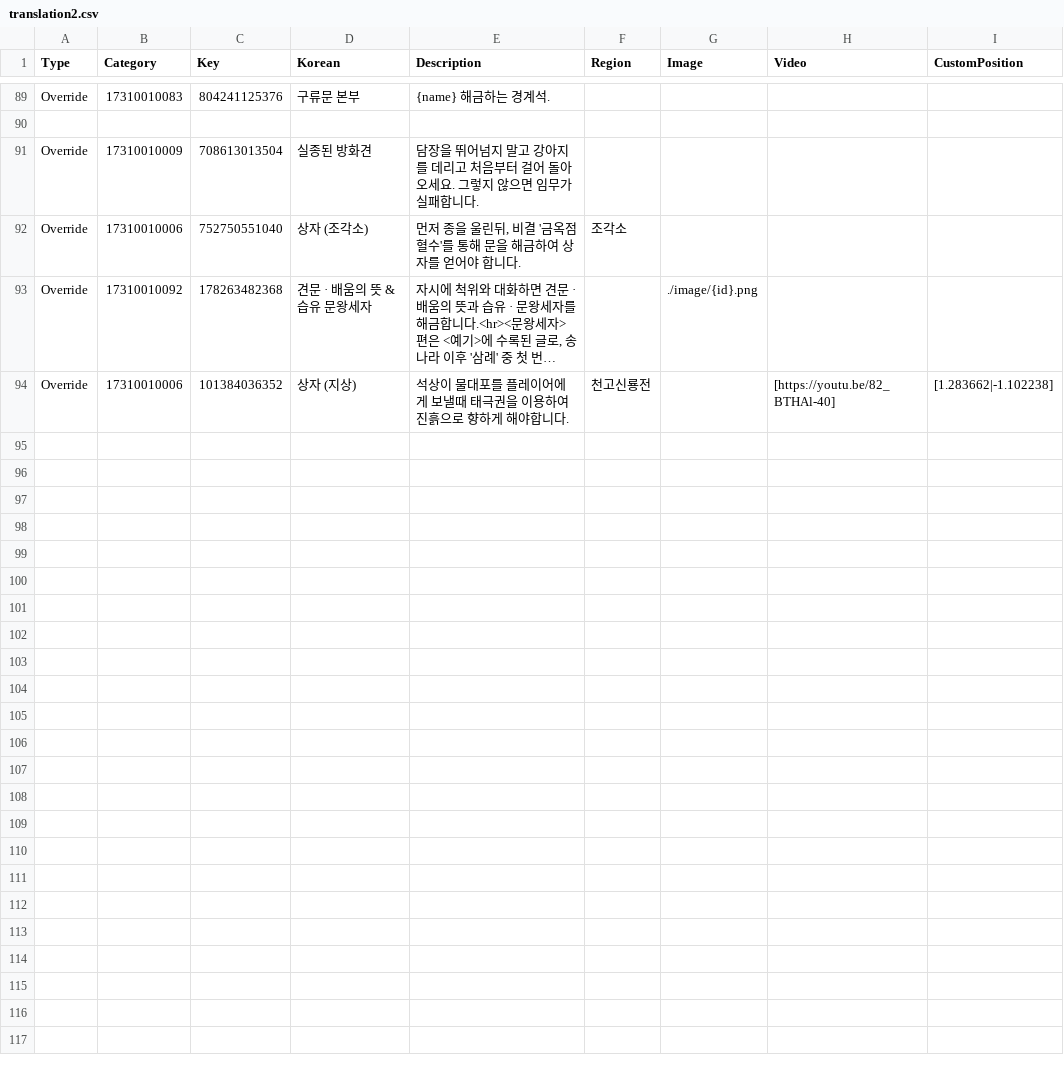
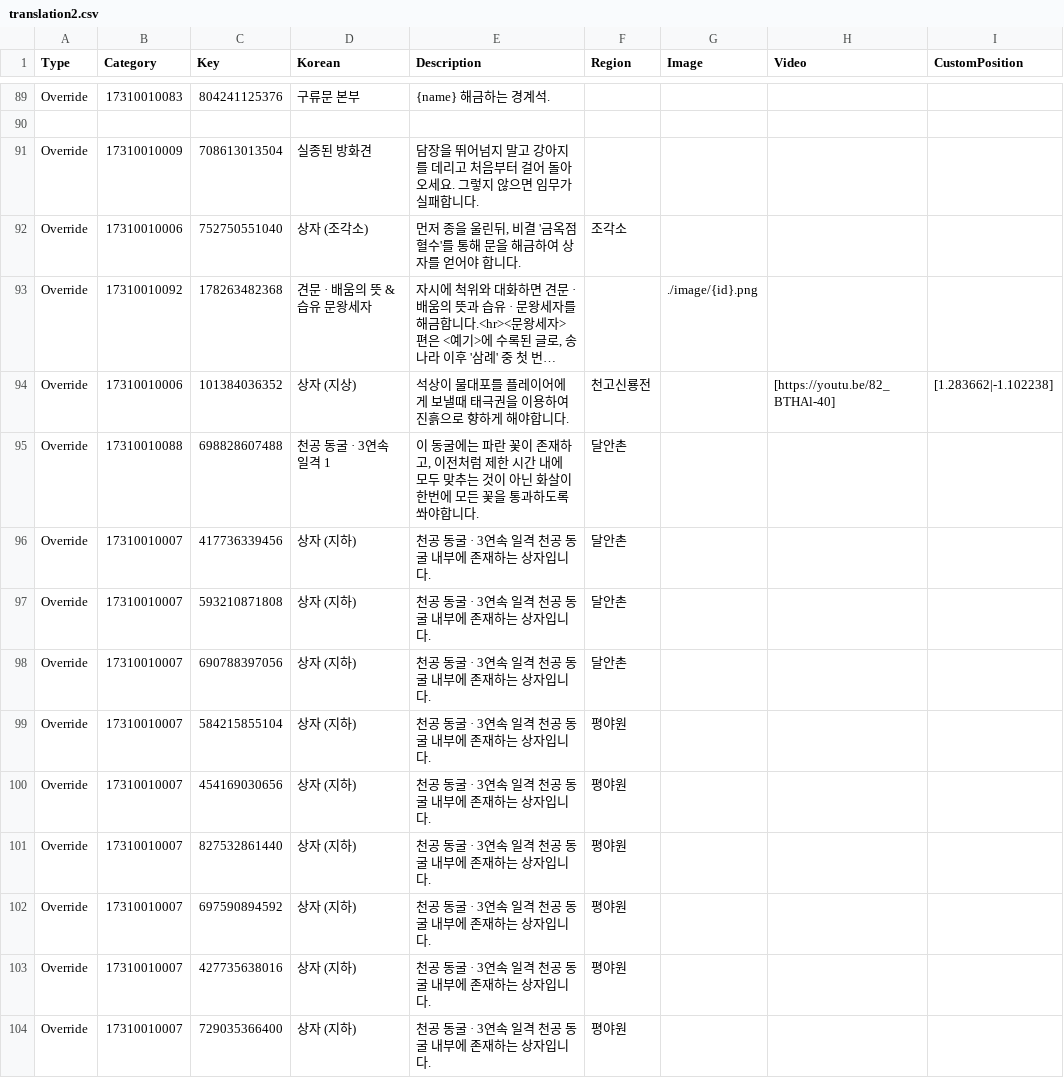
Before and after one commit to yhellos3327-eng/wwmkoreamap, a CSV file: translation2.csv, drawn as a sheet; only a part is shown, gaps mark what is left out; long unchanged cells end in …; the diff names each change by its address in the sheet, - before the commit and + after, or states it on an @@ line.

```diff
--- a/translation2.csv
+++ b/translation2.csv
+row 95: Override | 17310010088 | 698828607488 | 천공 동굴 · 3연속 일격 1 | 이 동굴에는 파란 꽃이 존재하고, 이전처럼 제한 시간 내에 모두 맞추는 것이 아닌 화살이 한번에 모든 꽃을 통과하도록 쏴야합니다. | 달안촌
+row 96: Override | 17310010007 | 417736339456 | 상자 (지하) | 천공 동굴 · 3연속 일격 천공 동굴 내부에 존재하는 상자입니다. | 달안촌
+row 97: Override | 17310010007 | 593210871808 | 상자 (지하) | 천공 동굴 · 3연속 일격 천공 동굴 내부에 존재하는 상자입니다. | 달안촌
+row 98: Override | 17310010007 | 690788397056 | 상자 (지하) | 천공 동굴 · 3연속 일격 천공 동굴 내부에 존재하는 상자입니다. | 달안촌
+row 99: Override | 17310010007 | 584215855104 | 상자 (지하) | 천공 동굴 · 3연속 일격 천공 동굴 내부에 존재하는 상자입니다. | 평야원
+row 100: Override | 17310010007 | 454169030656 | 상자 (지하) | 천공 동굴 · 3연속 일격 천공 동굴 내부에 존재하는 상자입니다. | 평야원
+row 101: Override | 17310010007 | 827532861440 | 상자 (지하) | 천공 동굴 · 3연속 일격 천공 동굴 내부에 존재하는 상자입니다. | 평야원
+row 102: Override | 17310010007 | 697590894592 | 상자 (지하) | 천공 동굴 · 3연속 일격 천공 동굴 내부에 존재하는 상자입니다. | 평야원
+row 103: Override | 17310010007 | 427735638016 | 상자 (지하) | 천공 동굴 · 3연속 일격 천공 동굴 내부에 존재하는 상자입니다. | 평야원
+row 104: Override | 17310010007 | 729035366400 | 상자 (지하) | 천공 동굴 · 3연속 일격 천공 동굴 내부에 존재하는 상자입니다. | 평야원
```
Also changed, not shown: 2 other files.
